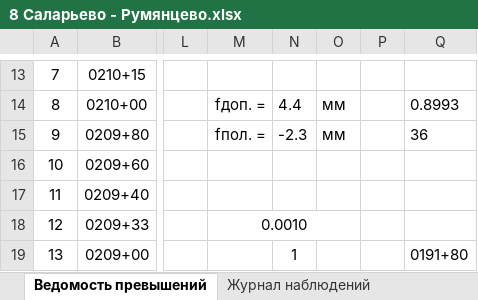
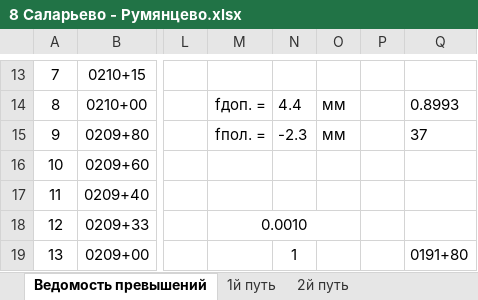
Before and after one commit to Alex-Surkov/Sokoln24, an Excel workbook: 8 Саларьево - Румянцево.xlsx, sheet Ведомость превышений, drawn as a sheet; only a part is shown, gaps mark what is left out; values as stored, in another font and other column widths than the file's, no borders; charts and pictures not drawn; the diff names each change by its address in the sheet, - before the commit and + after, or states it on an @@ line.

```diff
--- a/8 Саларьево - Румянцево.xlsx (sheet Ведомость превышений)
+++ b/8 Саларьево - Румянцево.xlsx (sheet Ведомость превышений)
+sheet tab: 1й путь
+sheet tab: 2й путь
-Q15: 36
+Q15: 37
```
Also changed, not shown: other sheet tabs, formulas that keep their value, 9 Румянцево - Тропарево.xlsx.
